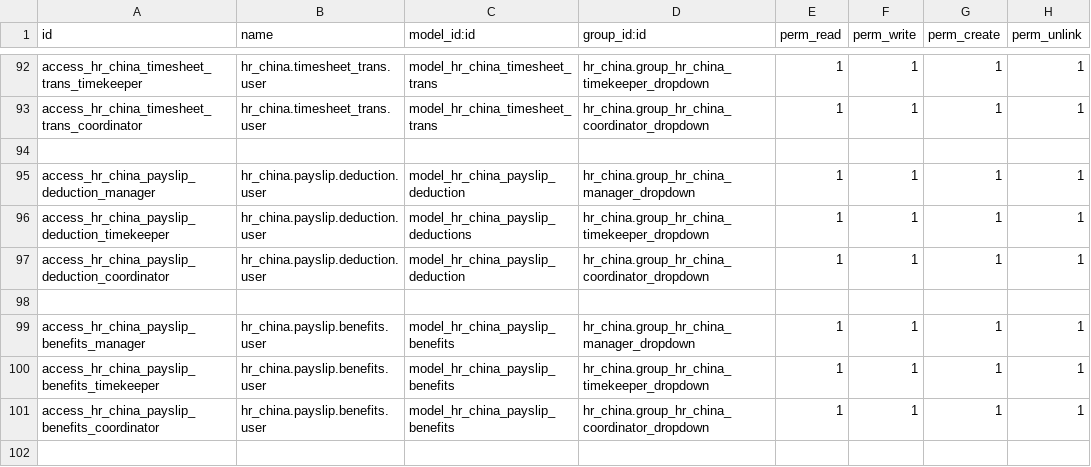
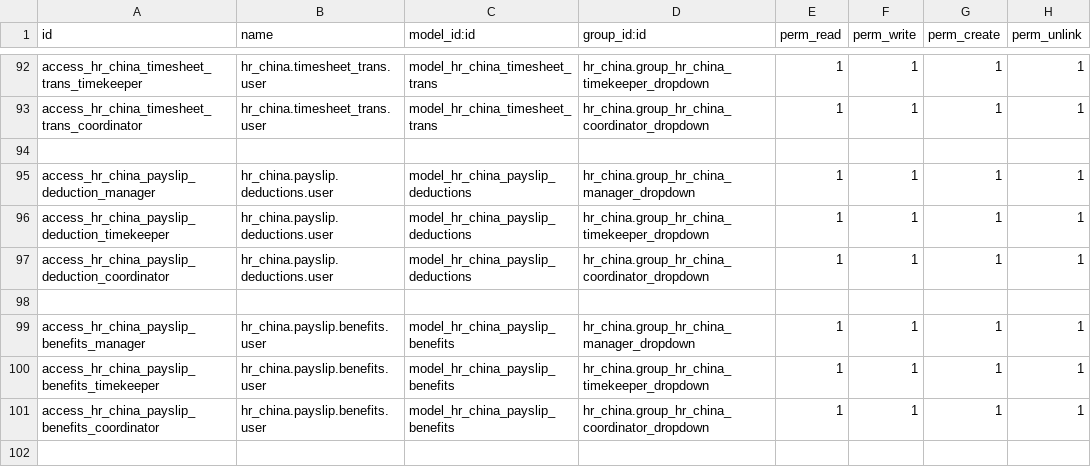
Before and after one commit to techandthrottle/odoo_hr_module, a CSV file: security/ir.model.access.csv, drawn as a sheet; only a part is shown, gaps mark what is left out.

Commit message:
HR China - Payroll Permissions

```diff
--- a/security/ir.model.access.csv
+++ b/security/ir.model.access.csv
@@ -94,5 +94,5 @@ access_hr_china_timesheet_trans_coordinator,hr_china.timesheet_trans.user,model_
 
-access_hr_china_payslip_deduction_manager,hr_china.payslip.deduction.user,model_hr_china_payslip_deduction,hr_china.group_hr_china_manager_dropdown,1,1,1,1
-access_hr_china_payslip_deduction_timekeeper,hr_china.payslip.deduction.user,model_hr_china_payslip_deductions,hr_china.group_hr_china_timekeeper_dropdown,1,1,1,1
-access_hr_china_payslip_deduction_coordinator,hr_china.payslip.deduction.user,model_hr_china_payslip_deduction,hr_china.group_hr_china_coordinator_dropdown,1,1,1,1
+access_hr_china_payslip_deduction_manager,hr_china.payslip.deductions.user,model_hr_china_payslip_deductions,hr_china.group_hr_china_manager_dropdown,1,1,1,1
+access_hr_china_payslip_deduction_timekeeper,hr_china.payslip.deductions.user,model_hr_china_payslip_deductions,hr_china.group_hr_china_timekeeper_dropdown,1,1,1,1
+access_hr_china_payslip_deduction_coordinator,hr_china.payslip.deductions.user,model_hr_china_payslip_deductions,hr_china.group_hr_china_coordinator_dropdown,1,1,1,1
 
```
